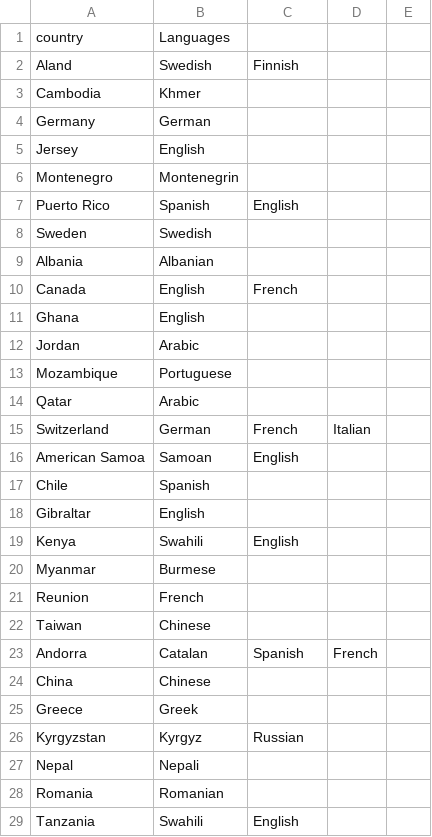
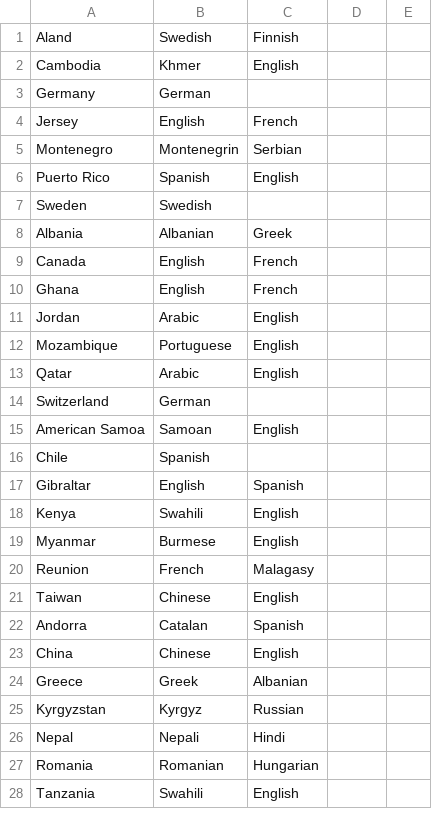
Before and after one commit to anikacheerla/georegressor, a CSV file: sign_languages.csv, drawn as a sheet; only a part is shown; the diff covers the shown part only.

```diff
--- a/sign_languages.csv
+++ b/sign_languages.csv
@@ -1,3 +1,2 @@
-country,Languages
 Aland,Swedish,Finnish
-Cambodia,Khmer
+Cambodia,Khmer,English
@@ -5,3 +4,3 @@ Germany,German
-Jersey,English
-Montenegro,Montenegrin
+Jersey,English,French
+Montenegro,Montenegrin,Serbian
 Puerto Rico,Spanish,English
@@ -9,8 +8,8 @@ Sweden,Swedish
-Albania,Albanian
+Albania,Albanian,Greek
 Canada,English,French
-Ghana,English
-Jordan,Arabic
-Mozambique,Portuguese
-Qatar,Arabic
-Switzerland,German,French,Italian
+Ghana,English,French
+Jordan,Arabic,English
+Mozambique,Portuguese,English
+Qatar,Arabic,English
+Switzerland,German,
 American Samoa,Samoan,English
@@ -18,12 +17,12 @@ Chile,Spanish
-Gibraltar,English
+Gibraltar,English,Spanish
 Kenya,Swahili,English
-Myanmar,Burmese
-Reunion,French
-Taiwan,Chinese
-Andorra,Catalan,Spanish,French
-China,Chinese
-Greece,Greek
+Myanmar,Burmese,English
+Reunion,French,Malagasy
+Taiwan,Chinese,English
+Andorra,Catalan,Spanish
+China,Chinese,English
+Greece,Greek,Albanian
 Kyrgyzstan,Kyrgyz,Russian
-Nepal,Nepali
-Romania,Romanian
+Nepal,Nepali,Hindi
+Romania,Romanian,Hungarian
 Tanzania,Swahili,English
```
Also changed, not shown: 70 edited cells elsewhere in this file, 4 other files.
